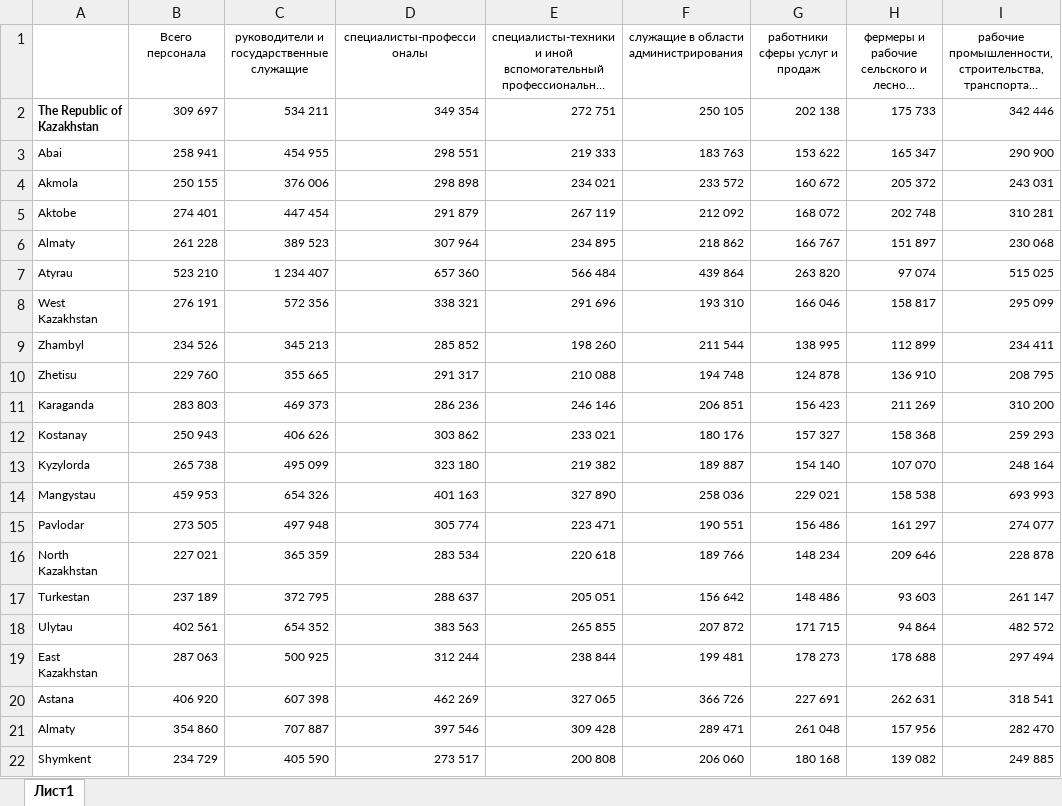
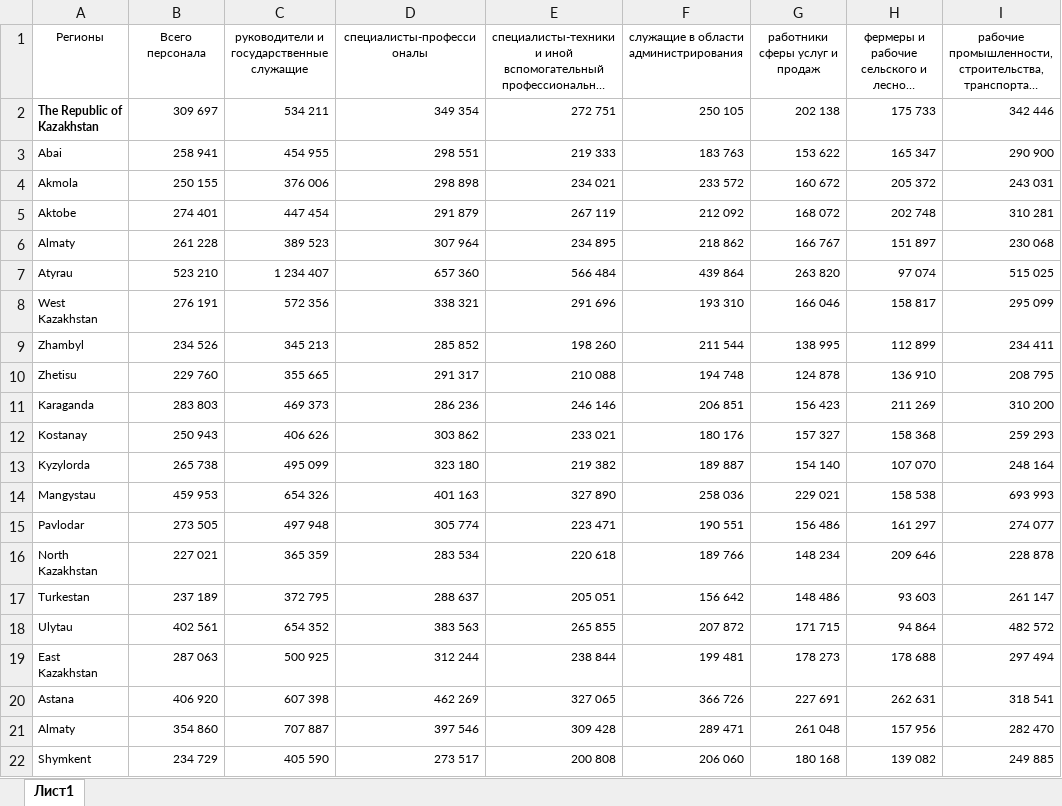
Before and after one commit to open-data-kazakhstan/city-avg-salary, an Excel workbook: archive/pg16 optRK2022.xlsx, sheet Лист1, drawn as a sheet; only a part is shown; long unchanged cells end in …; values as stored, in another font and other column widths than the file's, no borders; charts and pictures not drawn; the diff names each change by its address in the sheet, - before the commit and + after, or states it on an @@ line.

```diff
--- a/archive/pg16 optRK2022.xlsx (sheet Лист1)
+++ b/archive/pg16 optRK2022.xlsx (sheet Лист1)
-A1: (empty)
+A1: Регионы
```
Also changed, not shown: 4 other files.
